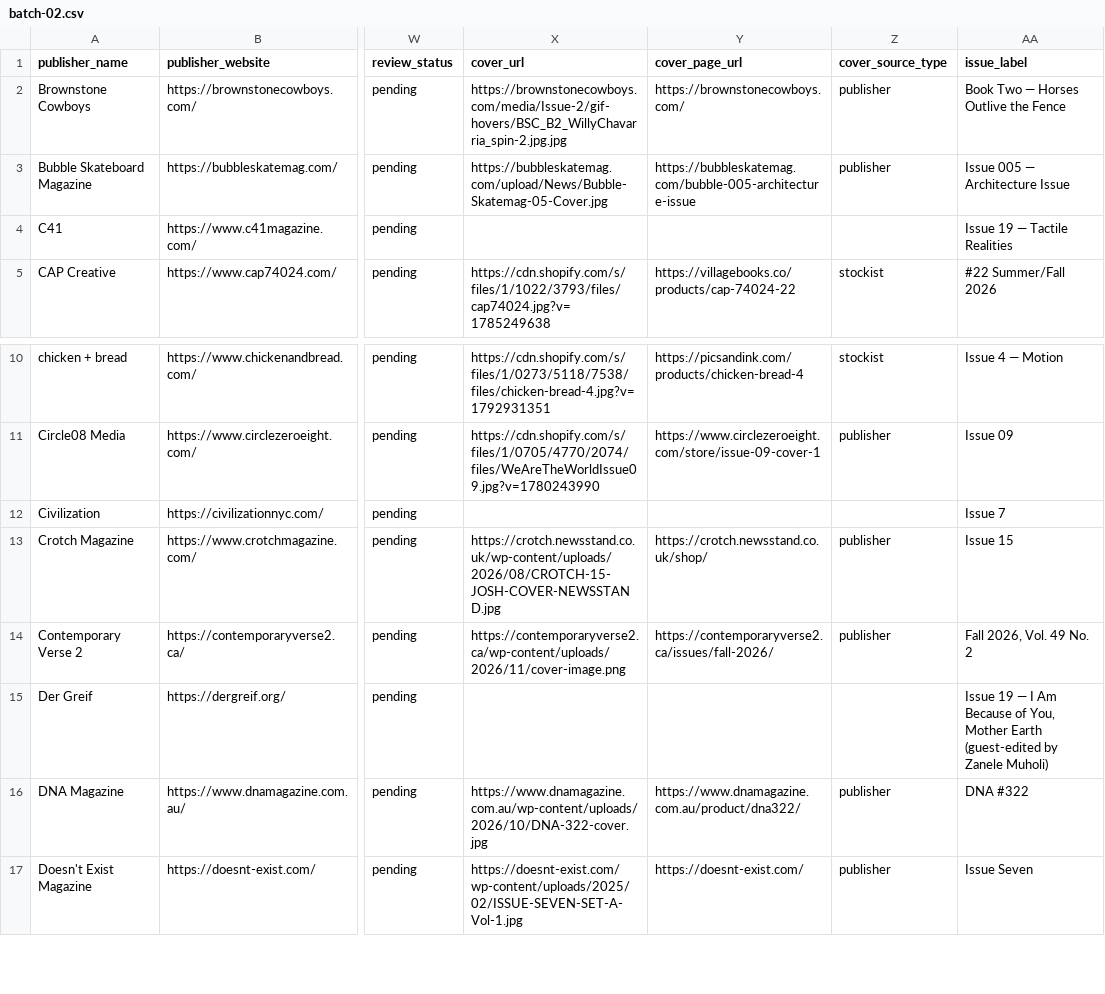
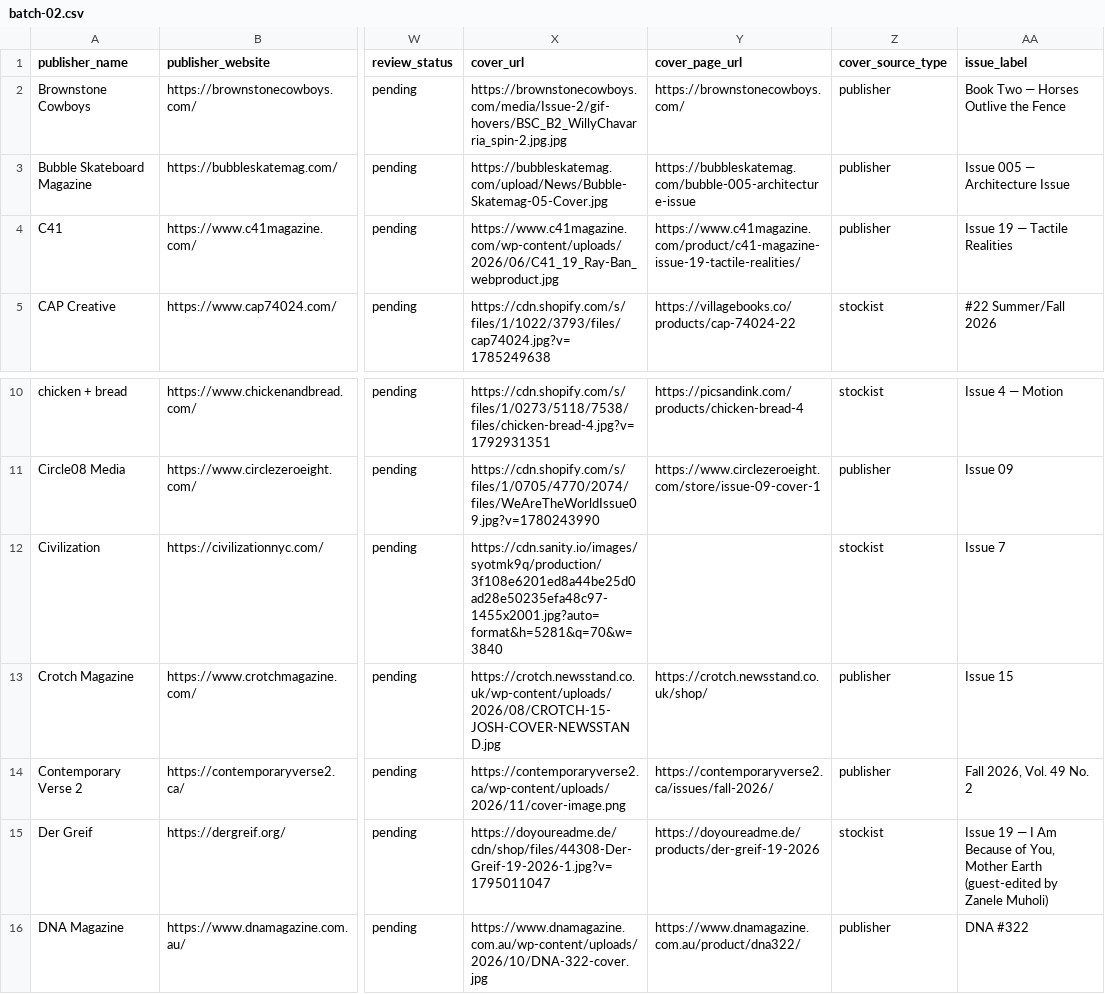
Before and after one commit to Neesh-print/public_neesh, a CSV file: data/imports/2026-11-confirmed/batch-02.csv, drawn as a sheet; only a part is shown, gaps mark what is left out; the shorter side is filled out with more unchanged rows; the diff names each change by its address in the sheet, - before the commit and + after, or states it on an @@ line.

```diff
--- a/data/imports/2026-11-confirmed/batch-02.csv
+++ b/data/imports/2026-11-confirmed/batch-02.csv
-X4 (cover_url): (empty)
+X4 (cover_url): https://www.c41magazine.com/wp-content/uploads/2026/06/C41_19_Ray-Ban_webproduct.jpg
-Y4 (cover_page_url): (empty)
+Y4 (cover_page_url): https://www.c41magazine.com/product/c41-magazine-issue-19-tactile-realities/
-Z4 (cover_source_type): (empty)
+Z4 (cover_source_type): publisher
-X12 (cover_url): (empty)
+X12 (cover_url): https://cdn.sanity.io/images/syotmk9q/production/3f108e6201ed8a44be25d0ad28e50235efa48c97-1455x2001.jpg?auto=format&h=5281&q=70&w=3840
-Z12 (cover_source_type): (empty)
+Z12 (cover_source_type): stockist
-X15 (cover_url): (empty)
+X15 (cover_url): https://doyoureadme.de/cdn/shop/files/44308-Der-Greif-19-2026-1.jpg?v=1795011047
-Y15 (cover_page_url): (empty)
+Y15 (cover_page_url): https://doyoureadme.de/products/der-greif-19-2026
-Z15 (cover_source_type): (empty)
+Z15 (cover_source_type): stockist
```
Also changed, not shown: data/imports/2026-11-confirmed/batch-03.csv, data/imports/2026-11-confirmed/batch-05.csv, 16 other files.
